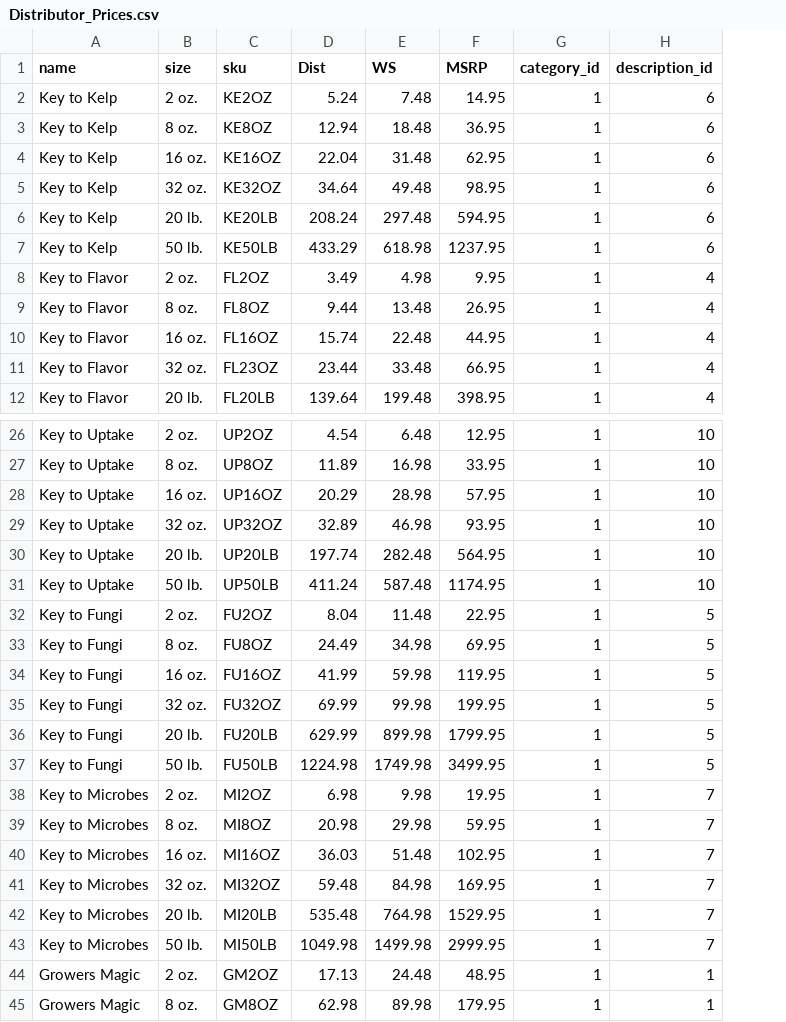
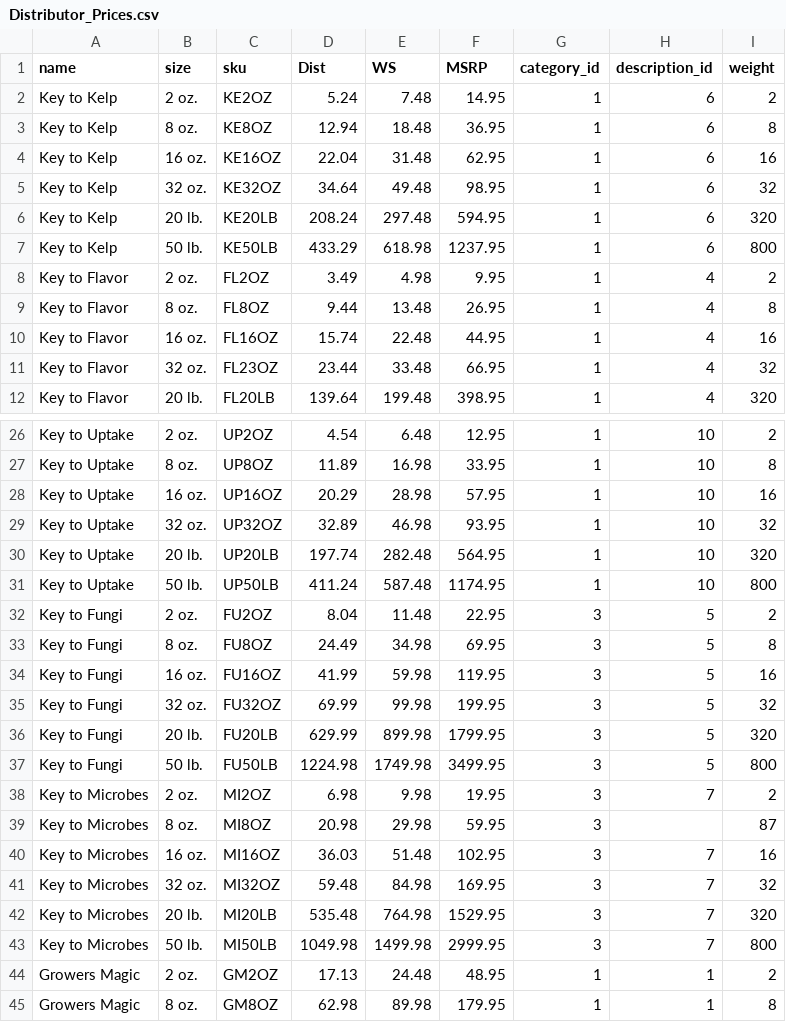
Before and after one commit to markhoyt84/KeyToLife, a CSV file: KEYTOLIFEPG/KeyToLifeApp/public/Distributor_Prices.csv, drawn as a sheet; only a part is shown, gaps mark what is left out; the diff covers the shown part only; the diff names each change by its address in the sheet, - before the commit and + after, or states it on an @@ line.

```diff
--- a/KEYTOLIFEPG/KeyToLifeApp/public/Distributor_Prices.csv
+++ b/KEYTOLIFEPG/KeyToLifeApp/public/Distributor_Prices.csv
+column I (weight), rows 2-12: 2 | 8 | 16 | 32 | 320 | 800 | 2 | 8 | 16 | 32 | 320; rows 26-45: 2 | 8 | 16 | 32 | 320 | 800 | 2 | 8 | 16 | 32 | 320 | 800 | 2 | 87 | 16 | 32 | 320 | 800 | 2 | 8
-G32:G43 (category_id): 1
+G32:G43 (category_id): 3
-H39 (description_id): 7
+H39 (description_id): (empty)
```
Also changed, not shown: 21 edited cells elsewhere in this file, KEYTOLIFEPG/KeyToLifeApp/public/product_partials.csv, 55 other files.
